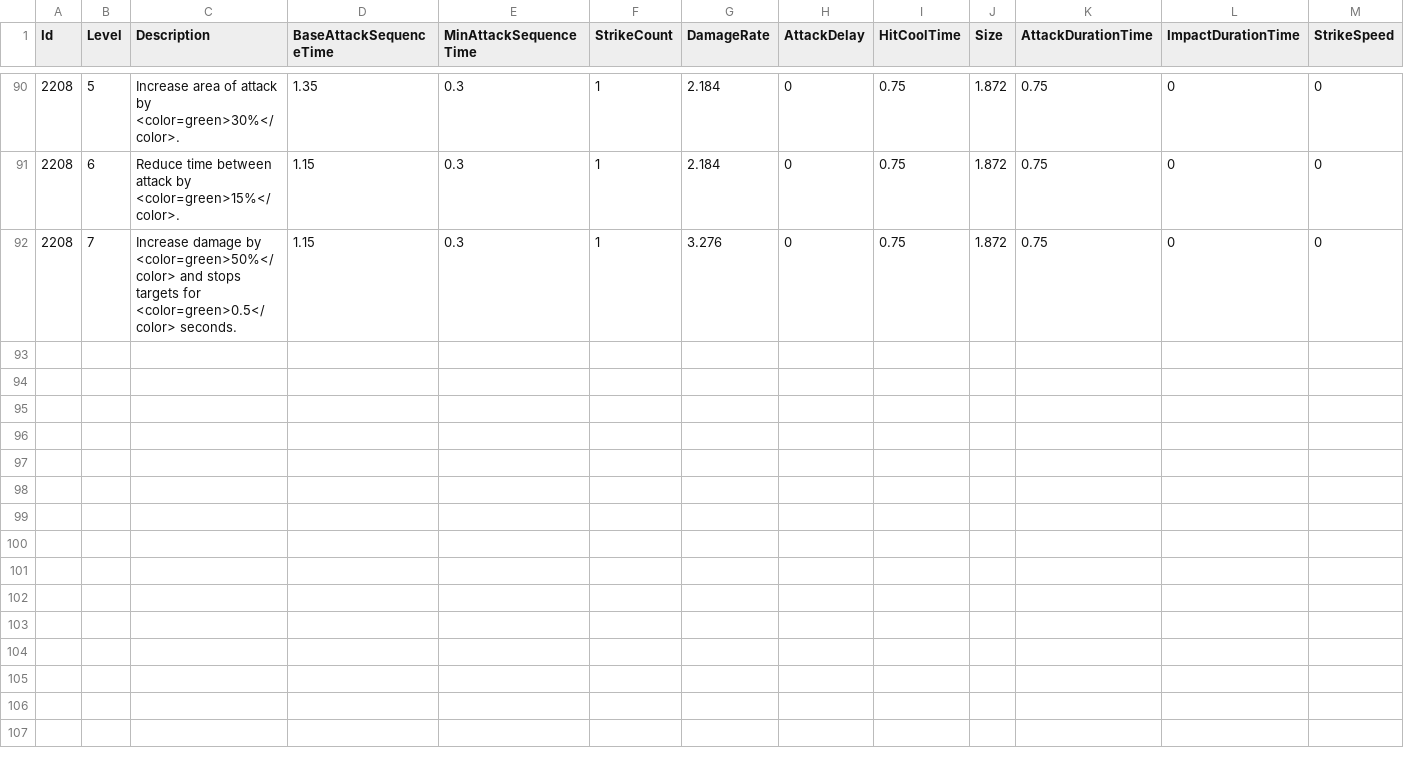
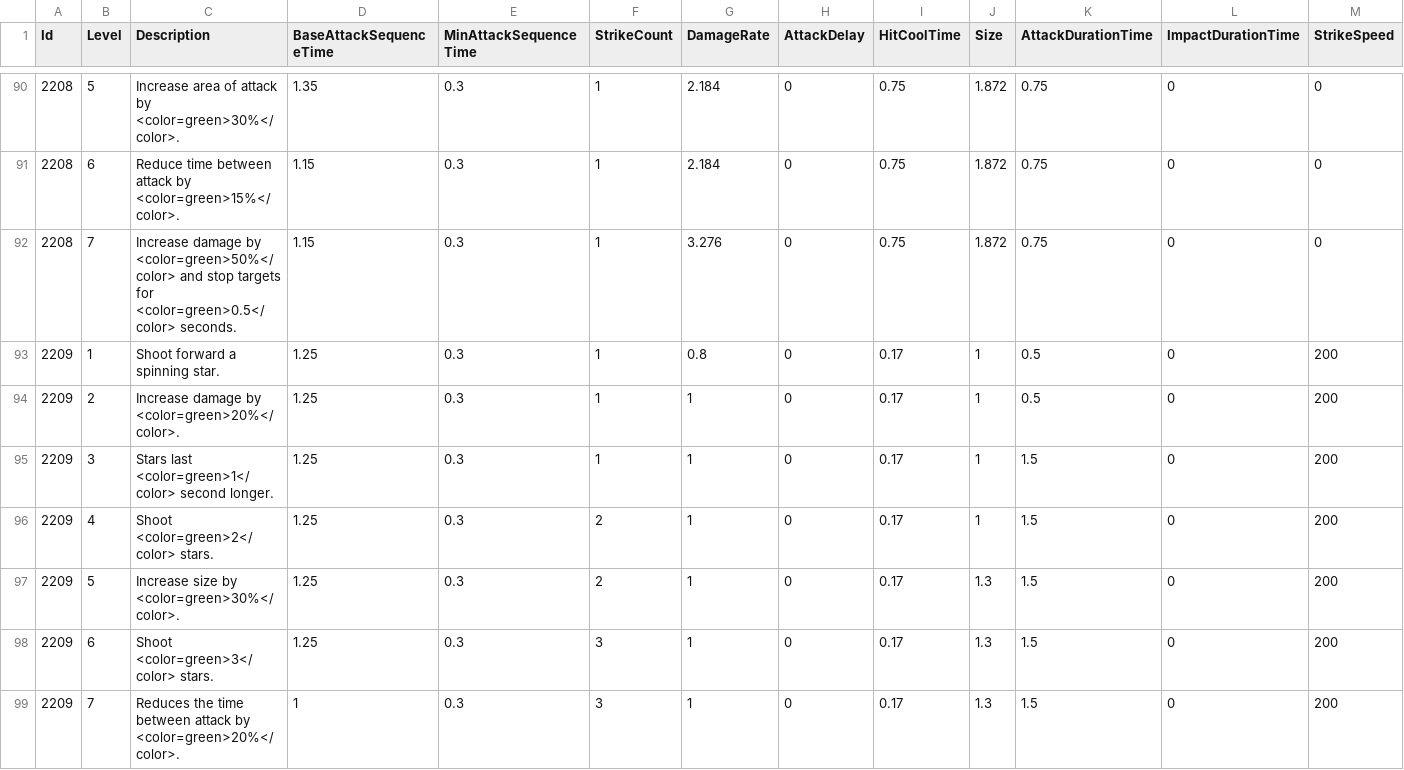
Before and after one commit to KIA-PROGRAMMING-38/HoloCure, a CSV file: HoloCure/Assets/Resources/4_DataTable/WeaponLevelTable.csv, drawn as a sheet; only a part is shown, gaps mark what is left out; rows hold the shown columns only; the diff names each change by its address in the sheet, - before the commit and + after, or states it on an @@ line.

```diff
--- a/HoloCure/Assets/Resources/4_DataTable/WeaponLevelTable.csv
+++ b/HoloCure/Assets/Resources/4_DataTable/WeaponLevelTable.csv
-C92 (Description): …<color=green>50%</color> and stops targets for…
+C92 (Description): …<color=green>50%</color> and stop targets for…
+row 93: 2209 | 1 | Shoot forward a spinning star. | 1.25 | 0.3 | 1 | 0.8 | 0 | 0.17 | 1 | 0.5 | 0 | 200
+row 94: 2209 | 2 | Increase damage by <color=green>20%</color>. | 1.25 | 0.3 | 1 | 1 | 0 | 0.17 | 1 | 0.5 | 0 | 200
+row 95: 2209 | 3 | Stars last <color=green>1</color> second longer. | 1.25 | 0.3 | 1 | 1 | 0 | 0.17 | 1 | 1.5 | 0 | 200
+row 96: 2209 | 4 | Shoot <color=green>2</color> stars. | 1.25 | 0.3 | 2 | 1 | 0 | 0.17 | 1 | 1.5 | 0 | 200
+row 97: 2209 | 5 | Increase size by <color=green>30%</color>. | 1.25 | 0.3 | 2 | 1 | 0 | 0.17 | 1.3 | 1.5 | 0 | 200
+row 98: 2209 | 6 | Shoot <color=green>3</color> stars. | 1.25 | 0.3 | 3 | 1 | 0 | 0.17 | 1.3 | 1.5 | 0 | 200
+row 99: 2209 | 7 | Reduces the time between attack by <color=green>20%</color>. | 1 | 0.3 | 3 | 1 | 0 | 0.17 | 1.3 | 1.5 | 0 | 200
```
Also changed, not shown: HoloCure/Assets/Resources/4_DataTable/Sound.csv, HoloCure/Assets/Resources/4_DataTable/VTuber.csv, 31 other files.
